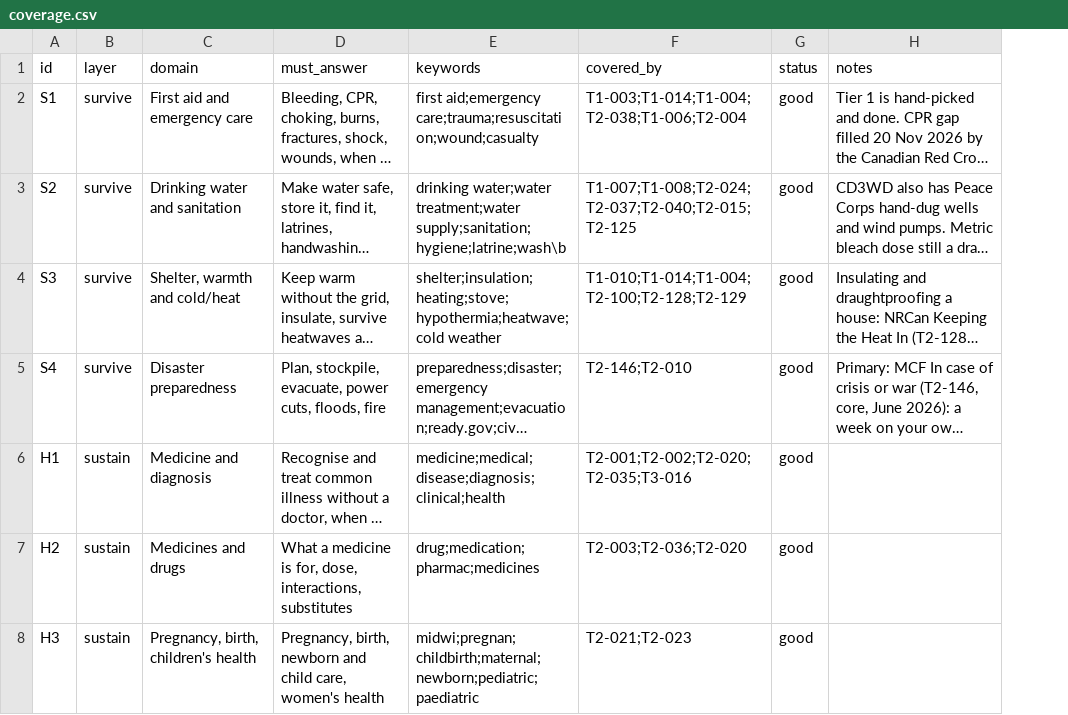
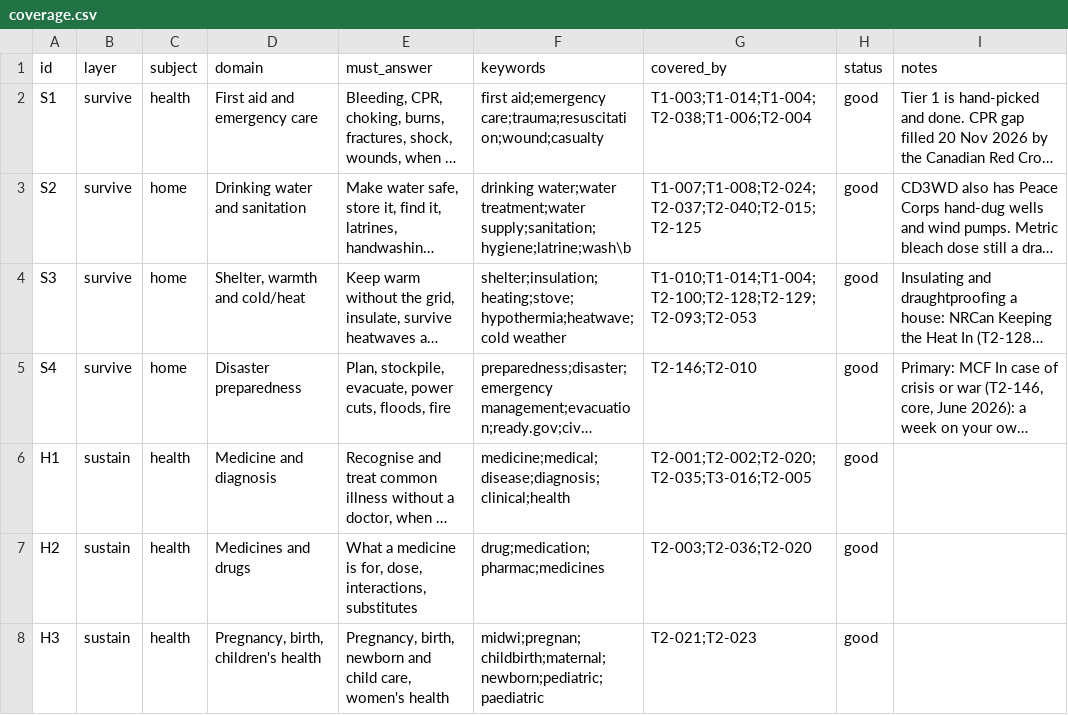
Before and after one commit to hbarakat140/knowledge-arc, a CSV file: catalog/coverage.csv, drawn as a sheet; only a part is shown; long unchanged cells end in …; addresses are those after the commit; the diff covers the shown part only; the diff names each change by its address in the sheet, - before the commit and + after, or states it on an @@ line.

```diff
--- a/catalog/coverage.csv
+++ b/catalog/coverage.csv
+column C (subject), rows 2-8: health | home | home | home | health | health | health
-G4 (covered_by): T1-010;T1-014;T1-004;T2-100;T2-128;T2-129
+G4 (covered_by): T1-010;T1-014;T1-004;T2-100;T2-128;T2-129;T2-093;T2-053
-G6 (covered_by): T2-001;T2-002;T2-020;T2-035;T3-016
+G6 (covered_by): T2-001;T2-002;T2-020;T2-035;T3-016;T2-005
```
Also changed, not shown: 15 edited cells elsewhere in this file, catalog/catalog.csv, 6 other files.
